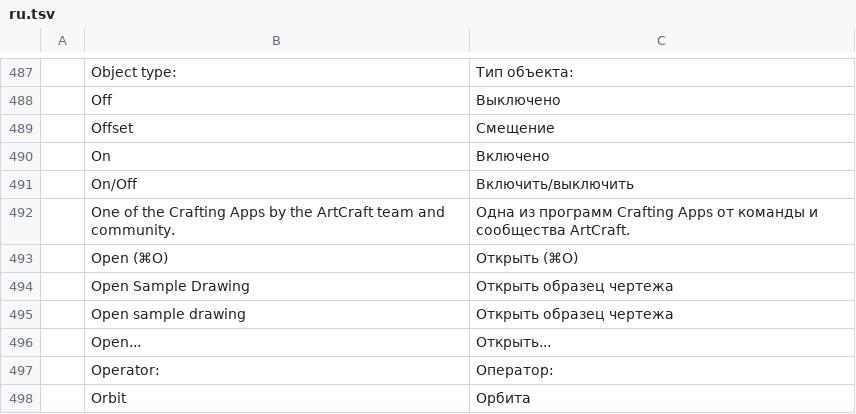
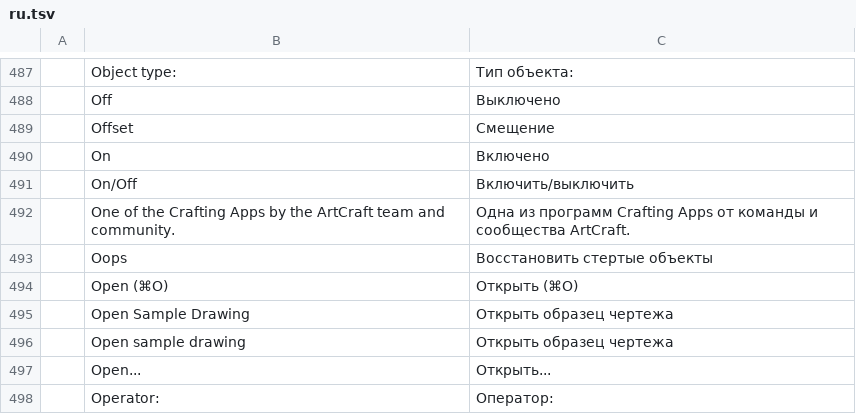
Before and after one commit to AICodeForgedev/cadaddy, a TSV file: crates/ui-egui/src/i18n/ru.tsv, drawn as a sheet; only a part is shown, gaps mark what is left out; the shorter side is filled out with more unchanged rows.

```diff
--- a/crates/ui-egui/src/i18n/ru.tsv
+++ b/crates/ui-egui/src/i18n/ru.tsv
@@ -492,2 +492,3 @@
 	One of the Crafting Apps by the ArtCraft team and community.	Одна из программ Crafting Apps от команды и сообщества ArtCraft.
+	Oops	Восстановить стертые объекты
 	Open (⌘O)	Открыть (⌘O)
```
Also changed, not shown: crates/ui-egui/src/i18n/ar.tsv, crates/ui-egui/src/i18n/el.tsv, 26 other files.
